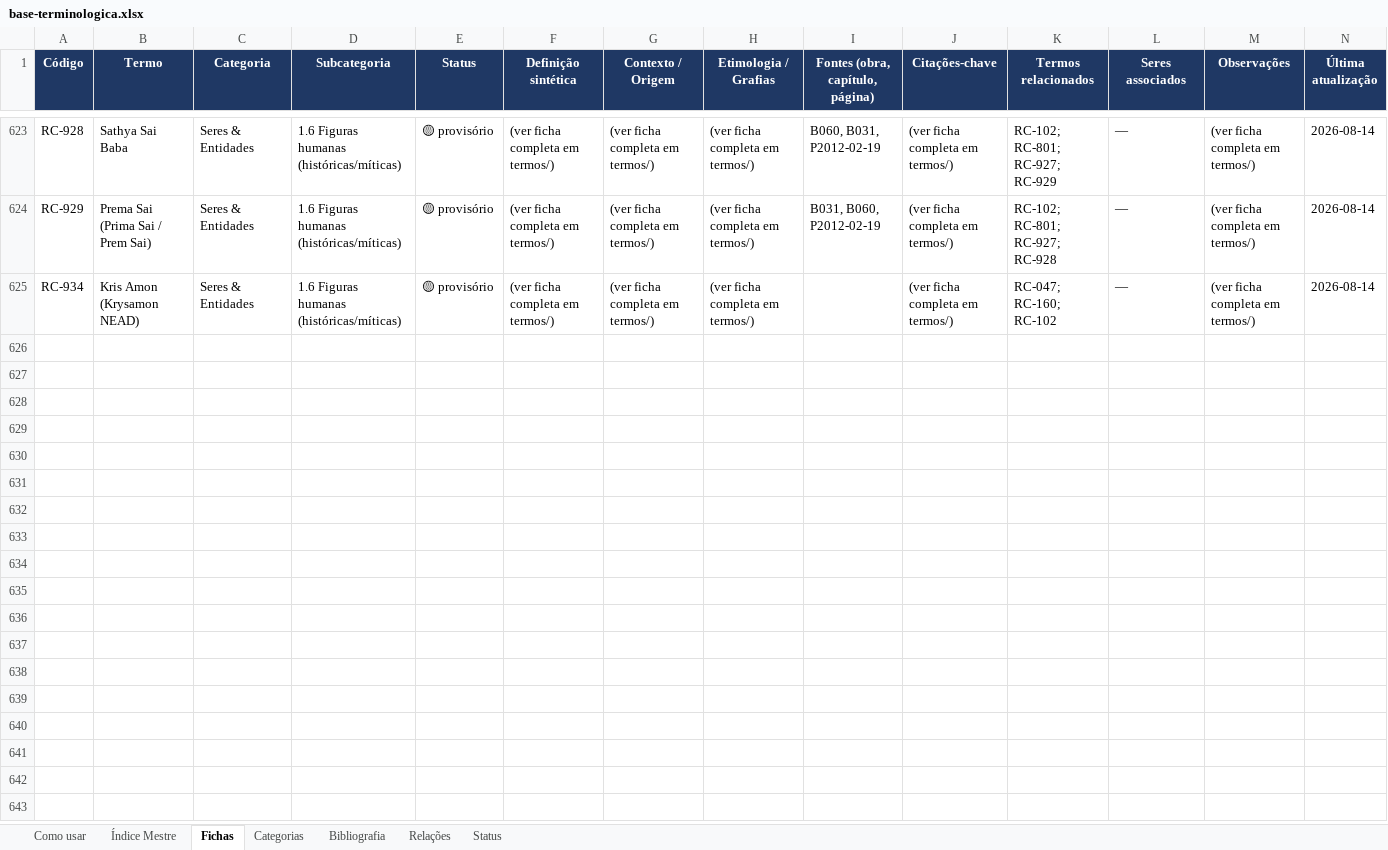
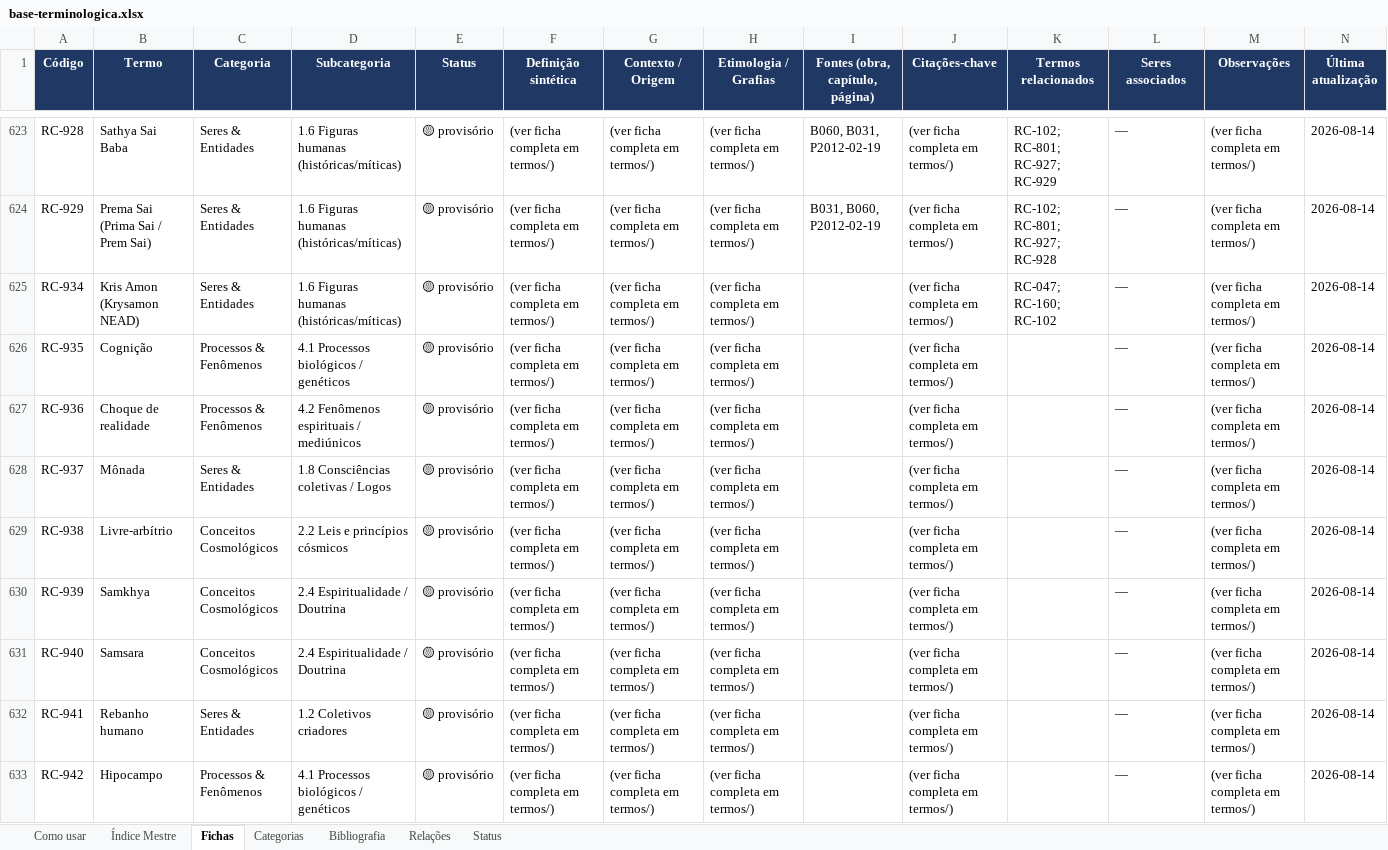
Before and after one commit to institutocura-maker/Termos-RC, an Excel workbook: base-terminologica.xlsx, sheet Fichas, drawn as a sheet; only a part is shown, gaps mark what is left out; values as stored, in another font and other column widths than the file's, no borders; the diff names each change by its address in the sheet, - before the commit and + after, or states it on an @@ line.

Commit message:
F043 T2+T3 · GLOSSÁRIO KRYS AMON absorvido com as luvas postas (despacho 06/09/2026): T2 = 16 notas «GKA corrobora» nos Anéis A+B, com a COSTURA-MESTRA lavrada na RC-160 (única fonte escrita da Arca encadeando Entropia-Tamas-Savna/Adhy-Savna-família Adhy--queda-Tikun-Perpérion; replicada nominalmente nas conexas RC-409/037/310/311/411/928 e nas 10 de Anel A); T3 = re-censo de código estrito em dados_termos.py antes de gravar (livres RC-935..942 confirmados — lição IEEA procedimentalizada) + 8 fichas novas do Anel C ≥5 menções (Cognição 935, Choque de realidade 936, Mônada 937, Livre-arbítrio 938, Samkhya 939, Samsara 940, Rebanho humano 941, Hipocampo 942; GKA declarado fonte SECUNDÁRIA na tabela Fontes e na nota de abertura, Anel D continua guardado na fonte) + reabertura averbatória da RC-047 l.70 (chancela AGUARDA-ÁUDIO convertida em averbação definitiva Perpérion pela fonte escrita do letrado circunstante, fala preservada, duplo assert de hash: RC-047 l.65 95cf6f5f5f e RC-091 l.65 80ec9a033914 intactas); relacoes/ blindado (0 arestas novas); base 942 termos/632 fichas/1898 relações OK; régua bruta estável em 4 menções literais; ciclo F043 CONCLUÍDO nos três tempos, DECISAO aditada, espelhos únicos ao fim
Co-authored-by: arena-agent <297053741+arena-agent@users.noreply.github.com>

```diff
--- a/base-terminologica.xlsx (sheet Fichas)
+++ b/base-terminologica.xlsx (sheet Fichas)
+row 626: RC-935 | Cognição | Processos & Fenômenos | 4.1 Processos biológicos / genéticos | 🟡 provisório | (ver ficha completa em termos/) | (ver ficha completa em termos/) | (ver ficha completa em termos/) |  | (ver ficha completa em termos/) |  | — | (ver ficha completa em termos/) | 2026-08-14
+row 627: RC-936 | Choque de realidade | Processos & Fenômenos | 4.2 Fenômenos espirituais / mediúnicos | 🟡 provisório | (ver ficha completa em termos/) | (ver ficha completa em termos/) | (ver ficha completa em termos/) |  | (ver ficha completa em termos/) |  | — | (ver ficha completa em termos/) | 2026-08-14
+row 628: RC-937 | Mônada | Seres & Entidades | 1.8 Consciências coletivas / Logos | 🟡 provisório | (ver ficha completa em termos/) | (ver ficha completa em termos/) | (ver ficha completa em termos/) |  | (ver ficha completa em termos/) |  | — | (ver ficha completa em termos/) | 2026-08-14
+row 629: RC-938 | Livre-arbítrio | Conceitos Cosmológicos | 2.2 Leis e princípios cósmicos | 🟡 provisório | (ver ficha completa em termos/) | (ver ficha completa em termos/) | (ver ficha completa em termos/) |  | (ver ficha completa em termos/) |  | — | (ver ficha completa em termos/) | 2026-08-14
+row 630: RC-939 | Samkhya | Conceitos Cosmológicos | 2.4 Espiritualidade / Doutrina | 🟡 provisório | (ver ficha completa em termos/) | (ver ficha completa em termos/) | (ver ficha completa em termos/) |  | (ver ficha completa em termos/) |  | — | (ver ficha completa em termos/) | 2026-08-14
+row 631: RC-940 | Samsara | Conceitos Cosmológicos | 2.4 Espiritualidade / Doutrina | 🟡 provisório | (ver ficha completa em termos/) | (ver ficha completa em termos/) | (ver ficha completa em termos/) |  | (ver ficha completa em termos/) |  | — | (ver ficha completa em termos/) | 2026-08-14
+row 632: RC-941 | Rebanho humano | Seres & Entidades | 1.2 Coletivos criadores | 🟡 provisório | (ver ficha completa em termos/) | (ver ficha completa em termos/) | (ver ficha completa em termos/) |  | (ver ficha completa em termos/) |  | — | (ver ficha completa em termos/) | 2026-08-14
+row 633: RC-942 | Hipocampo | Processos & Fenômenos | 4.1 Processos biológicos / genéticos | 🟡 provisório | (ver ficha completa em termos/) | (ver ficha completa em termos/) | (ver ficha completa em termos/) |  | (ver ficha completa em termos/) |  | — | (ver ficha completa em termos/) | 2026-08-14
```
Also changed, not shown: sheet Índice Mestre, 31 other files.
